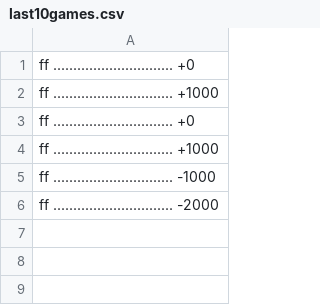
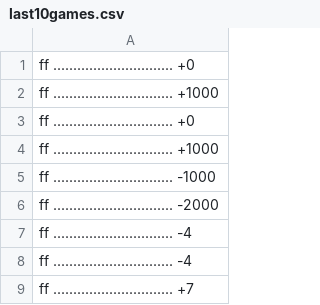
Before and after one commit to FEUP-LDTS-2023/project-l12gr07, a CSV file: src/main/resources/last10games.csv, drawn as a sheet; the diff names each change by its address in the sheet, - before the commit and + after, or states it on an @@ line.

```diff
--- a/src/main/resources/last10games.csv
+++ b/src/main/resources/last10games.csv
+row 7: ff .............................. -4
+row 8: ff .............................. -4
+row 9: ff .............................. +7
```
Also changed, not shown: 4 other files.
